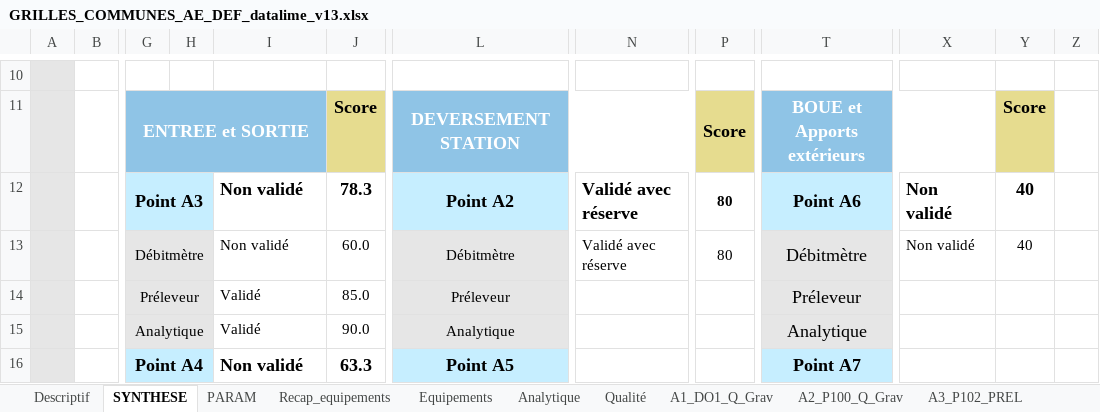
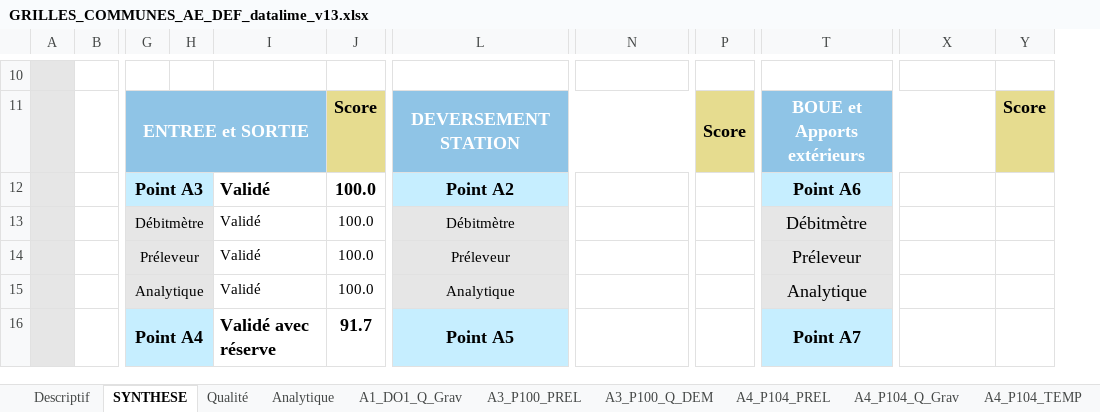
Before and after one commit to ndhuygelaere/autosurveillance_steu_excel, an Excel workbook: GRILLES_COMMUNES_AE_DEF_datalime_v13.xlsx, sheet SYNTHESE, drawn as a sheet; only a part is shown, gaps mark what is left out; values as stored, in another font and other column widths than the file's, no borders; charts and pictures and conditional formats not drawn; removed rows and columns are numbered as before the commit, all else as after; rows hold the shown columns only; the diff covers the shown part only; the diff names each change by its address in the sheet, - before the commit and + after, or states it on an @@ line.

```diff
--- a/GRILLES_COMMUNES_AE_DEF_datalime_v13.xlsx (sheet SYNTHESE)
+++ b/GRILLES_COMMUNES_AE_DEF_datalime_v13.xlsx (sheet SYNTHESE)
@@ sheet tab hidden: PARAM @@
@@ sheet tab hidden: Recap_equipements @@
@@ sheet tab hidden: Equipements @@
-sheet tab: A2_P100_Q_Grav
-sheet tab: A3_P102_PREL
+sheet tab: A3_P100_PREL
+sheet tab: A3_P100_Q_DEM
+sheet tab: A4_P104_PREL
+sheet tab: A4_P104_Q_Grav
+sheet tab: A4_P104_TEMP
@@ sheet tab order changed: Descriptif | SYNTHESE | Qualité | Analytique | A1_DO1_Q_Grav | A3_P100_PREL | A3_P100_Q_DEM | A4_P104_PREL | A4_P104_Q_Grav | A4_P104_TEMP @@
-column J, row 11: Score; rows 14-16: 85.0 | 90.0 | 63.3
+column J, row 11: Score; rows 14-16: 100.0 | 100.0 | 91.7
-column Z, empty
-row 12:  |  | Point A3 |  | Non validé | 78.3 | Point A2 | Validé avec réserve | 80 | Point A6 | Non validé | 40
-row 13:  |  | Débitmètre |  | Non validé | 60.0 | Débitmètre | Validé avec réserve | 80 | Débitmètre | Non validé | 40
+row 12:  |  | Point A3 |  | Validé | 100.0 | Point A2 |  |  | Point A6
+row 13:  |  | Débitmètre |  | Validé | 100.0 | Débitmètre |  |  | Débitmètre
-I16: Non validé
+I16: Validé avec réserve
```
Also changed, not shown: 7 added rows, 10 removed rows, 25 edited cells and cell formats elsewhere in this sheet, sheet Descriptif, sheet Analytique, sheet A1_DO1_Q_Grav, sheet Qualité, sheet PLUVIO_STEU_P1, sheet PLUVIO_SCL_ooo, other sheet tabs, formulas that keep their value, charts or pictures, AutosurveillanceTemplates/Q_GRAV.xlsx, AutosurveillanceTemplates/THERMO.xlsx, 1 other file.
